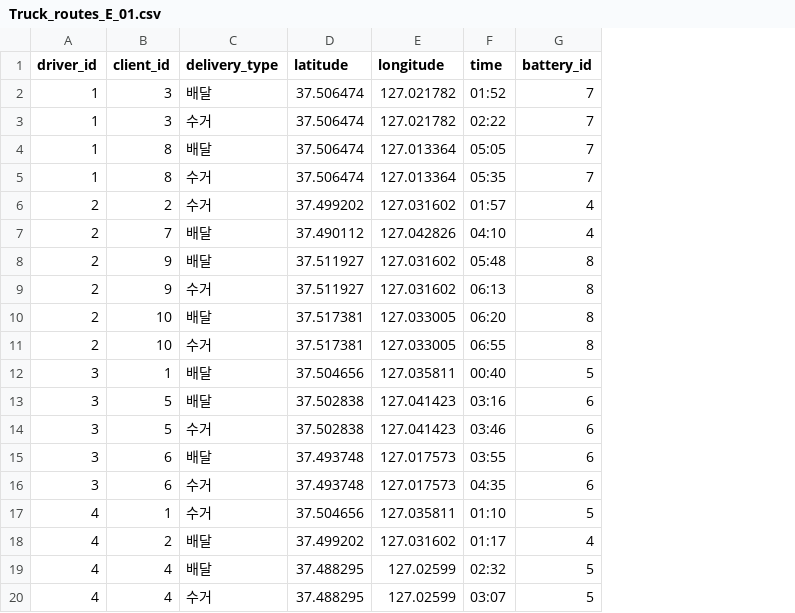
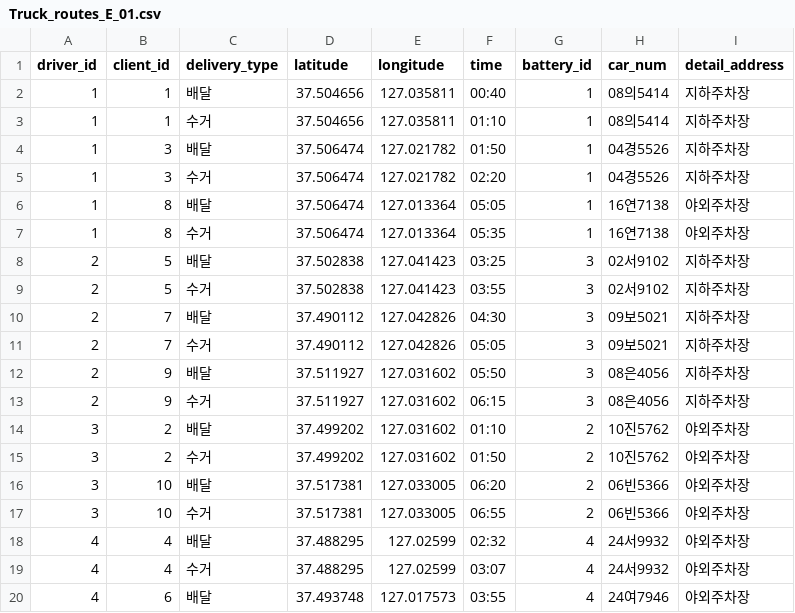
Before and after one commit to KyungseoJung/Python_Team_eVe, a CSV file: RabbitMQ-Administrator/static/Truck_routes_E_01.csv, drawn as a sheet; only a part is shown; removed rows and columns are numbered as before the commit, all else as after; the diff covers the shown part only; the diff names each change by its address in the sheet, - before the commit and + after, or states it on an @@ line.

Commit message:
feat(screen_Administrator.html): Ensure that the vehicle information and detailed address entered by the customer are received on the administrator screen through RabbitMQ and stored in a txt file in the static folder #46

```diff
--- a/RabbitMQ-Administrator/static/Truck_routes_E_01.csv
+++ b/RabbitMQ-Administrator/static/Truck_routes_E_01.csv
+column H (car_num), rows 4-7: 04경5526 | 04경5526 | 16연7138 | 16연7138; rows 9-10: 02서9102 | 09보5021; rows 12-13: 08은4056 | 08은4056; rows 16-19: 06빈5366 | 06빈5366 | 24서9932 | 24서9932
+column I (detail_address), rows 4-7: 지하주차장 | 지하주차장 | 야외주차장 | 야외주차장; rows 9-10: 지하주차장 | 지하주차장; rows 12-13: 지하주차장 | 지하주차장; rows 16-19: all 야외주차장
+row 2: 1 | 1 | 배달 | 37.504656 | 127.035811 | 00:40 | 1 | 08의5414 | 지하주차장
+row 3: 1 | 1 | 수거 | 37.504656 | 127.035811 | 01:10 | 1 | 08의5414 | 지하주차장
-F4 (time): 01:52
+F4 (time): 01:50
-G4:G7 (battery_id): 7
+G4:G7 (battery_id): 1
-F5 (time): 02:22
+F5 (time): 02:20
+row 8: 2 | 5 | 배달 | 37.502838 | 127.041423 | 03:25 | 3 | 02서9102 | 지하주차장
-B9 (client_id): 2
+B9 (client_id): 5
-D9 (latitude): 37.499202
+D9 (latitude): 37.502838
-E9 (longitude): 127.031602
+E9 (longitude): 127.041423
-F9 (time): 01:57
+F9 (time): 03:55
-G9:G10 (battery_id): 4
+G9:G10 (battery_id): 3
-F10 (time): 04:10
+F10 (time): 04:30
+row 11: 2 | 7 | 수거 | 37.490112 | 127.042826 | 05:05 | 3 | 09보5021 | 지하주차장
-F12 (time): 05:48
+F12 (time): 05:50
-G12:G13 (battery_id): 8
+G12:G13 (battery_id): 3
-F13 (time): 06:13
+F13 (time): 06:15
+row 14: 3 | 2 | 배달 | 37.499202 | 127.031602 | 01:10 | 2 | 10진5762 | 야외주차장
+row 15: 3 | 2 | 수거 | 37.499202 | 127.031602 | 01:50 | 2 | 10진5762 | 야외주차장
-A16:A17 (driver_id): 2
+A16:A17 (driver_id): 3
-G16:G17 (battery_id): 8
+G16:G17 (battery_id): 2
-row 12: 3 | 1 | 배달 | 37.504656 | 127.035811 | 00:40 | 5
-row 13: 3 | 5 | 배달 | 37.502838 | 127.041423 | 03:16 | 6
-row 14: 3 | 5 | 수거 | 37.502838 | 127.041423 | 03:46 | 6
-row 15: 3 | 6 | 배달 | 37.493748 | 127.017573 | 03:55 | 6
-row 16: 3 | 6 | 수거 | 37.493748 | 127.017573 | 04:35 | 6
-row 17: 4 | 1 | 수거 | 37.504656 | 127.035811 | 01:10 | 5
-row 18: 4 | 2 | 배달 | 37.499202 | 127.031602 | 01:17 | 4
-G18:G19 (battery_id): 5
+G18:G19 (battery_id): 4
+row 20: 4 | 6 | 배달 | 37.493748 | 127.017573 | 03:55 | 4 | 24여7946 | 야외주차장
```
Also changed, not shown: 4 edited cells elsewhere in this file, RabbitMQ-Administrator/static/Truck_routes_E_02.csv, RabbitMQ-Administrator/static/Truck_routes_E_03.csv, 5 other files.
